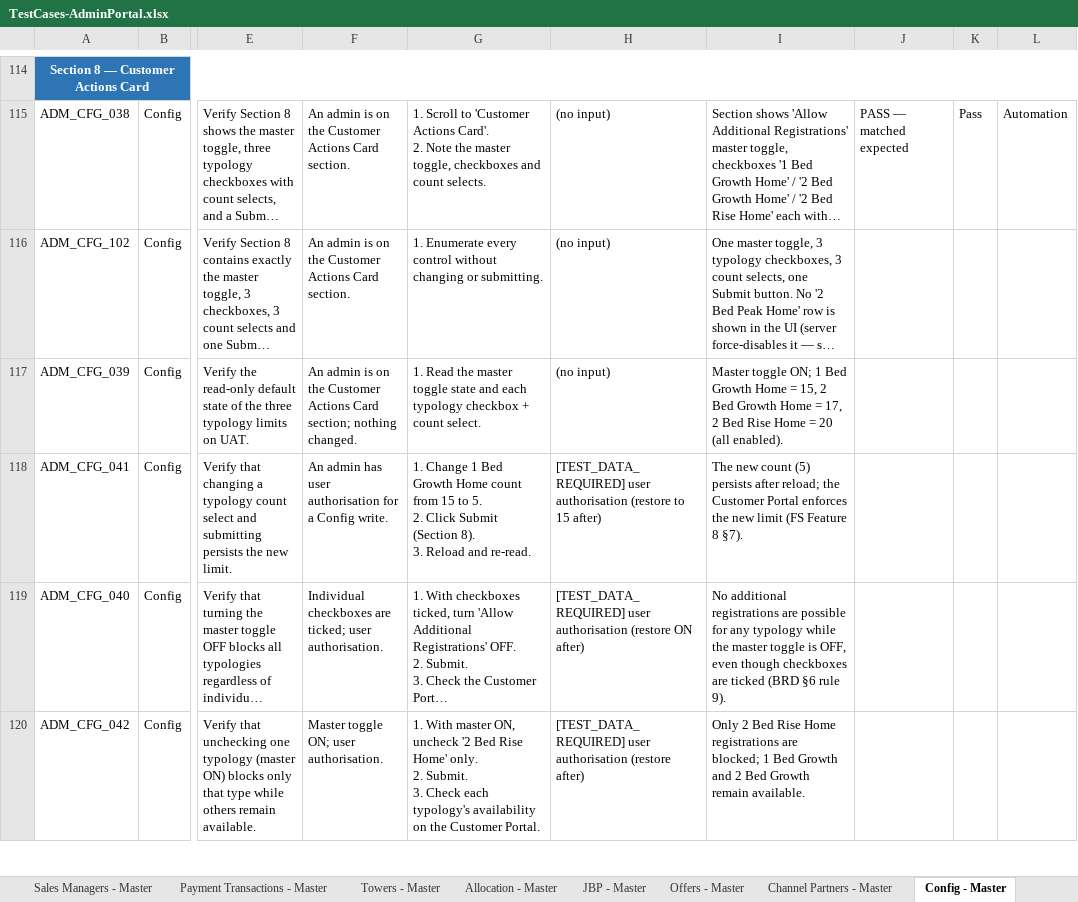
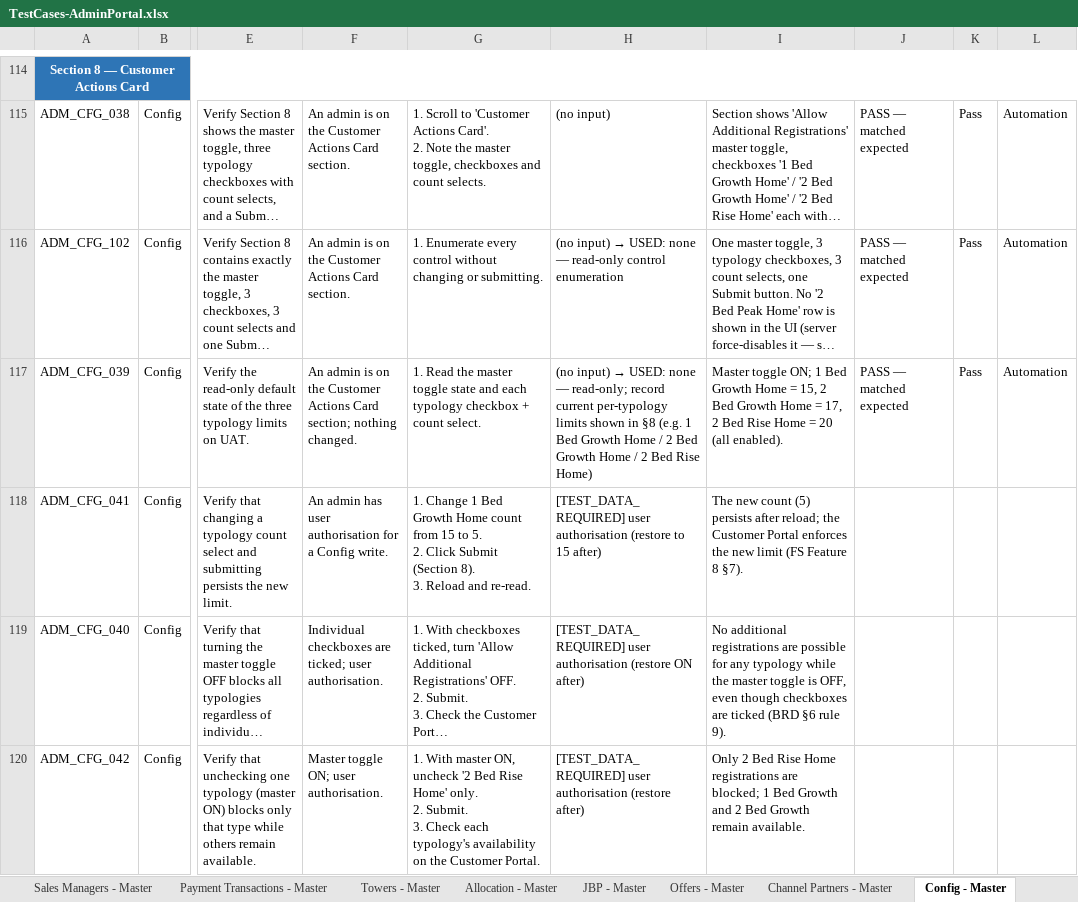
Before and after one commit to Anjalijha2/AI-Automation-hoabl, an Excel workbook: manual-qa-repository/07-execution/TestCases-AdminPortal.xlsx, sheet Config - Master, drawn as a sheet; only a part is shown, gaps mark what is left out; long unchanged cells end in …; values as stored, in another font and other column widths than the file's, no borders; the diff covers the shown part only; the diff names each change by its address in the sheet, - before the commit and + after, or states it on an @@ line.

```diff
--- a/manual-qa-repository/07-execution/TestCases-AdminPortal.xlsx (sheet Config - Master)
+++ b/manual-qa-repository/07-execution/TestCases-AdminPortal.xlsx (sheet Config - Master)
@@ H116: (no input) → (no input) → USED: none — read-only control enumeration @@
-J116:J117: (empty)
+J116:J117: PASS — matched expected
-K116:K117: (empty)
+K116:K117: Pass
-L116:L117: (empty)
+L116:L117: Automation
@@ H117: (no input) → (no input) → USED: none — read-only; record current per-typology limits shown in §8 (e.g. 1 Bed Growth Home / 2 Bed Growth Home / 2 Bed Rise Home) @@
```
Also changed, not shown: 12 edited cells elsewhere in this sheet, sheet Config - Exec, 3 other files.
